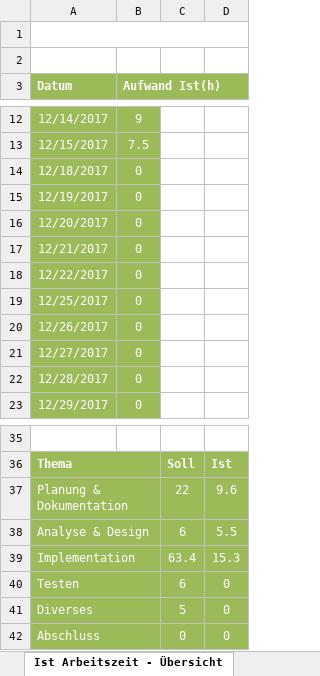
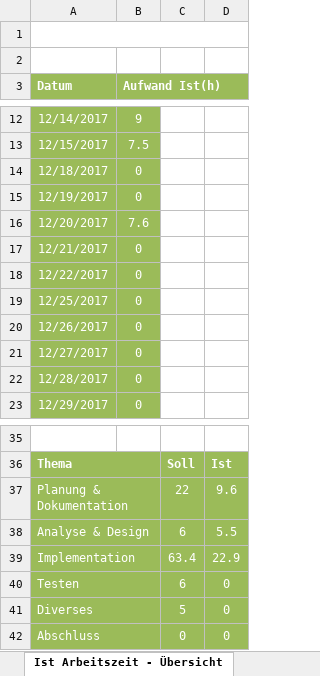
Before and after one commit to MIGHTYFROGGOD/Projekt-SmartPlant, an Excel workbook: Documents/Zeitplanung.xlsx, sheet Ist Arbeitszeit - Übersicht, drawn as a sheet; only a part is shown, gaps mark what is left out; values as stored, in another font and other column widths than the file's, no borders; charts and pictures not drawn; the diff names each change by its address in the sheet, - before the commit and + after, or states it on an @@ line.

```diff
--- a/Documents/Zeitplanung.xlsx (sheet Ist Arbeitszeit - Übersicht)
+++ b/Documents/Zeitplanung.xlsx (sheet Ist Arbeitszeit - Übersicht)
-B16 (Aufwand Ist(h)): 0
+B16 (Aufwand Ist(h)): 7.6
-D39: 15.3
+D39: 22.9
```
Also changed, not shown: sheet Zeitplanung, charts or pictures, 4 other files.
